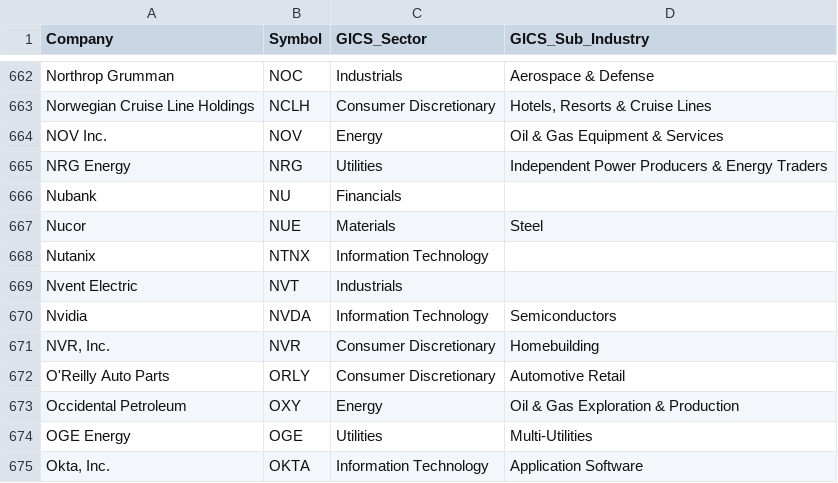
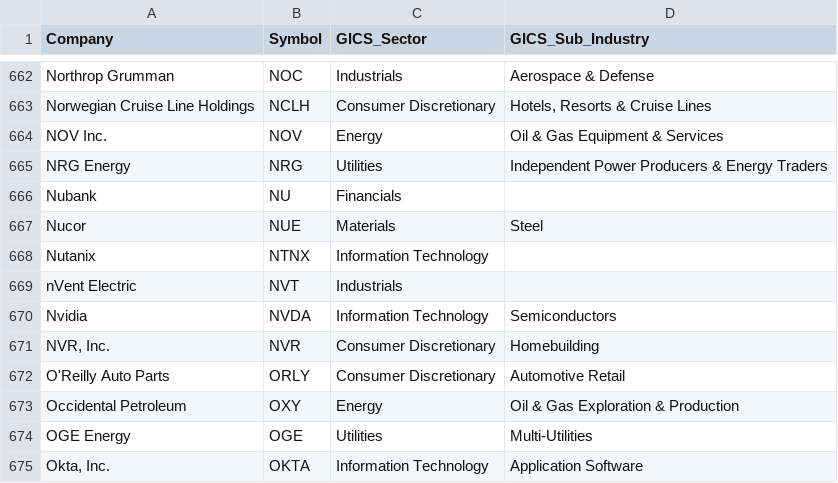
Before and after one commit to Gary-Strauss/Russel_1000_Index_Constituents, a CSV file: data/russell1000_constituents.csv, drawn as a sheet; only a part is shown, gaps mark what is left out.

```diff
--- a/data/russell1000_constituents.csv
+++ b/data/russell1000_constituents.csv
@@ -668,3 +668,3 @@ Nucor,NUE,Materials,Steel
 Nutanix,NTNX,Information Technology,
-Nvent Electric,NVT,Industrials,
+nVent Electric,NVT,Industrials,
 Nvidia,NVDA,Information Technology,Semiconductors
```
Also changed, not shown: 1 other file.
